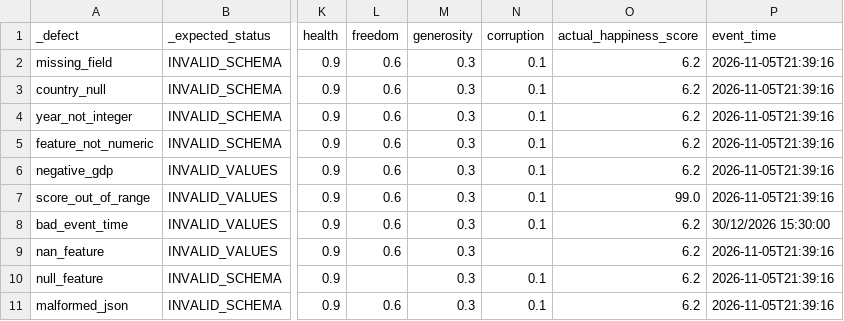
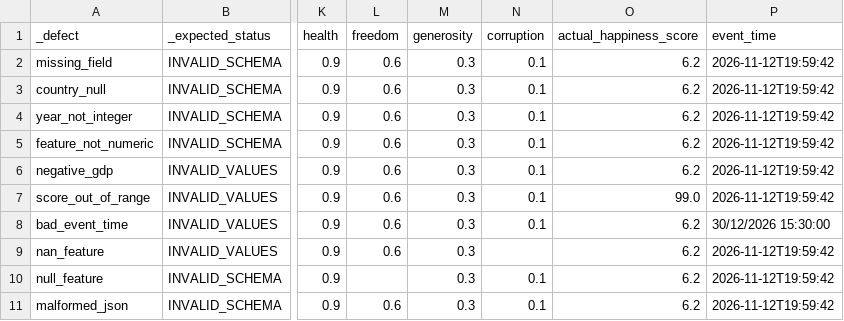
Before and after one commit to driosoft-pro/Workshop-3, a CSV file: data/streaming/invalid_events.csv, drawn as a sheet; only a part is shown, gaps mark what is left out; the diff names each change by its address in the sheet, - before the commit and + after, or states it on an @@ line.

```diff
--- a/data/streaming/invalid_events.csv
+++ b/data/streaming/invalid_events.csv
-P2:P7 (event_time): 2026-11-05T21:39:16
+P2:P7 (event_time): 2026-11-12T19:59:42
-P9:P11 (event_time): 2026-11-05T21:39:16
+P9:P11 (event_time): 2026-11-12T19:59:42
```
Also changed, not shown: 7 other files.
